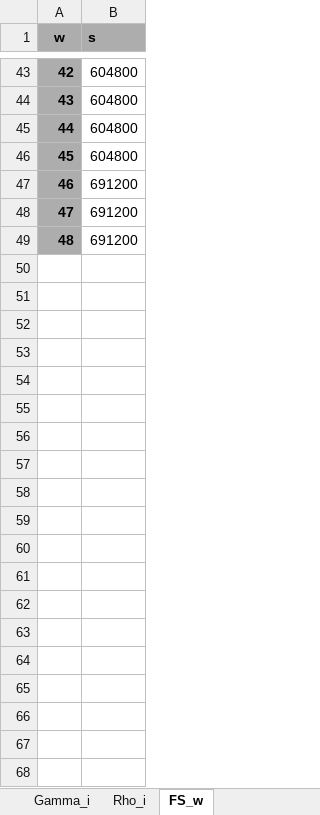
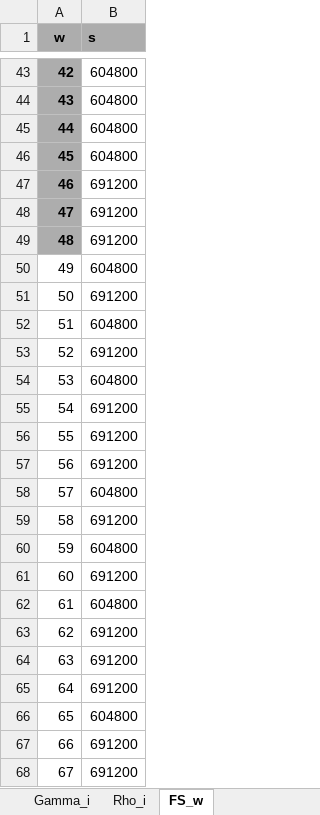
Before and after one commit to GabrielEichholzUc/Modelo-Capstone, an Excel workbook: Modelo Capstone/Parametros_Finales.xlsx, sheet FS_w, drawn as a sheet; only a part is shown, gaps mark what is left out; values as stored, in another font and other column widths than the file's, no borders; the diff covers the shown part only; the diff names each change by its address in the sheet, - before the commit and + after, or states it on an @@ line.

```diff
--- a/Modelo Capstone/Parametros_Finales.xlsx (sheet FS_w)
+++ b/Modelo Capstone/Parametros_Finales.xlsx (sheet FS_w)
+row 50: 49 | 604800
+row 51: 50 | 691200
+row 52: 51 | 604800
+row 53: 52 | 691200
+row 54: 53 | 604800
+row 55: 54 | 691200
+row 56: 55 | 691200
+row 57: 56 | 691200
+row 58: 57 | 604800
+row 59: 58 | 691200
+row 60: 59 | 604800
+row 61: 60 | 691200
+row 62: 61 | 604800
+row 63: 62 | 691200
+row 64: 63 | 691200
+row 65: 64 | 691200
+row 66: 65 | 604800
+row 67: 66 | 691200
+row 68: 67 | 691200
```
Also changed, not shown: 173 added rows elsewhere in this sheet, sheet QD_d,j,w, sheet QA_a,w, 28 other files.
